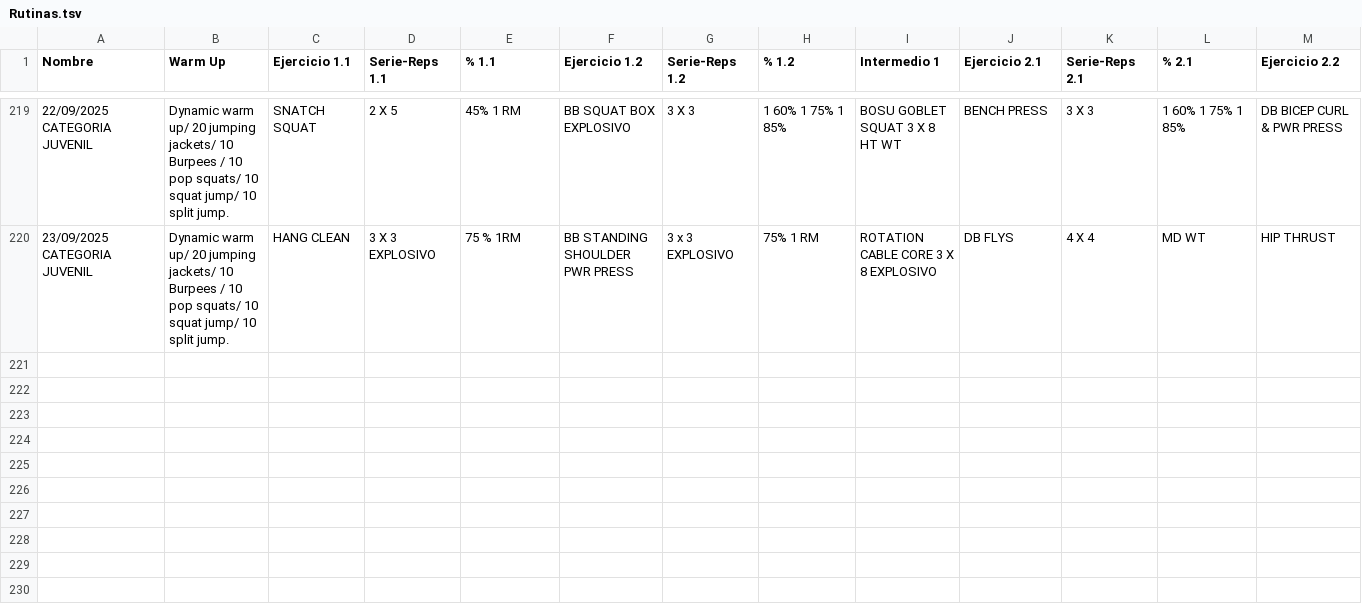
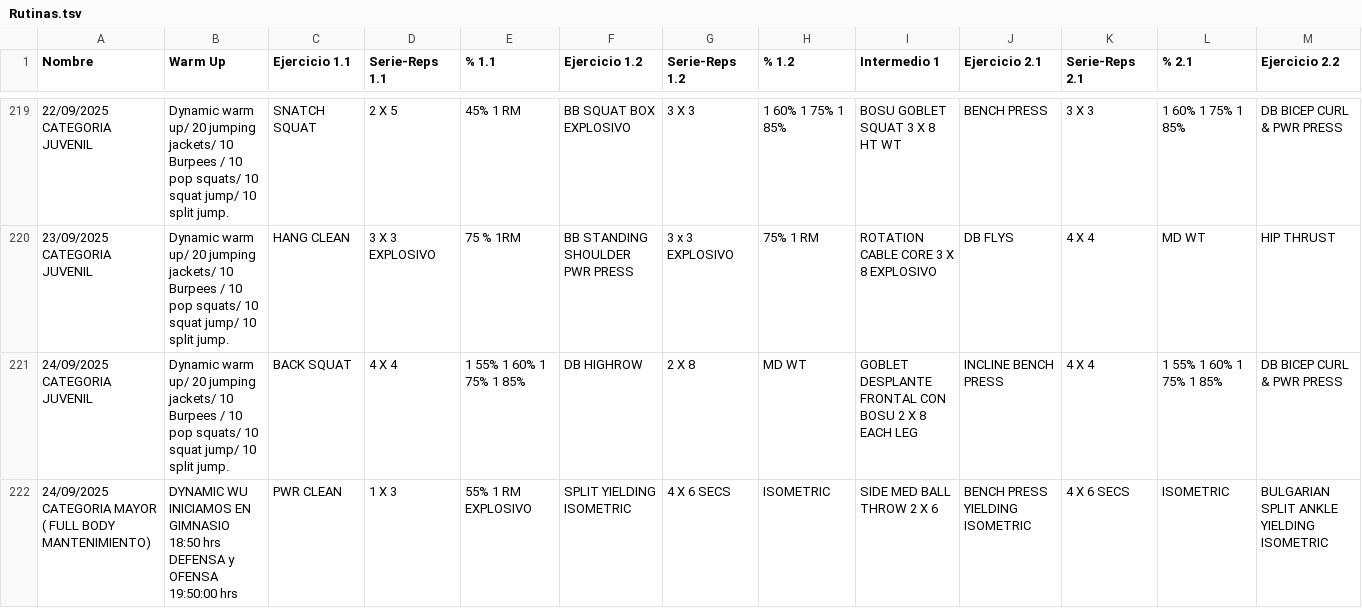
Before and after one commit to zagalseb/APPSVG, a TSV file: Rutinas.tsv, drawn as a sheet; only a part is shown, gaps mark what is left out; rows hold the shown columns only; the diff names each change by its address in the sheet, - before the commit and + after, or states it on an @@ line.

Commit message:
Add files via upload

```diff
--- a/Rutinas.tsv
+++ b/Rutinas.tsv
+row 221: 24/09/2025 CATEGORIA JUVENIL | Dynamic warm up/ 20 jumping jackets/ 10 Burpees / 10 pop squats/ 10 squat jump/ 10 split jump. | BACK SQUAT | 4 X 4 | 1 55% 1 60% 1 75% 1 85% | DB HIGHROW | 2 X 8 | MD WT | GOBLET DESPLANTE FRONTAL CON BOSU 2 X 8 EACH LEG | INCLINE BENCH PRESS | 4 X 4 | 1 55% 1 60% 1 75% 1 85% | DB BICEP CURL & PWR PRESS
+row 222: 24/09/2025 CATEGORIA MAYOR ( FULL BODY MANTENIMIENTO) | DYNAMIC WU INICIAMOS EN GIMNASIO 18:50 hrs DEFENSA y OFENSA 19:50:00 hrs | PWR CLEAN | 1 X 3 | 55% 1 RM EXPLOSIVO | SPLIT YIELDING ISOMETRIC | 4 X 6 SECS | ISOMETRIC | SIDE MED BALL THROW 2 X 6 | BENCH PRESS YIELDING ISOMETRIC | 4 X 6 SECS | ISOMETRIC | BULGARIAN SPLIT ANKLE YIELDING ISOMETRIC
```
